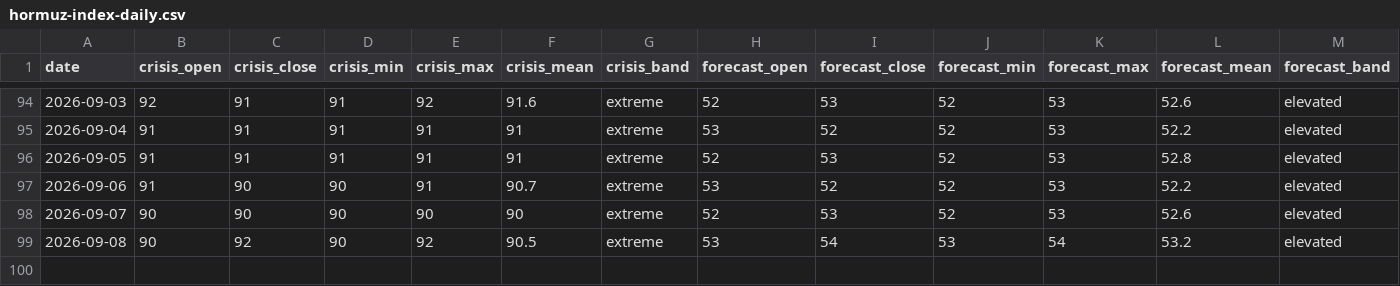
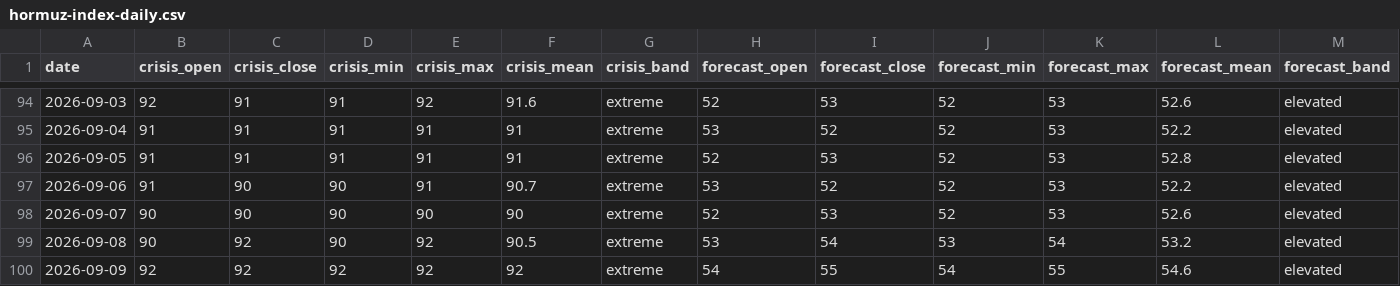
Before and after one commit to jgupton/strait-of-hormuz-data, a CSV file: data/hormuz-index-daily.csv, drawn as a sheet; only a part is shown, gaps mark what is left out.

```diff
--- a/data/hormuz-index-daily.csv
+++ b/data/hormuz-index-daily.csv
@@ -99 +99,2 @@ date,crisis_open,crisis_close,crisis_min,crisis_max,crisis_mean,crisis_band,fore
 2026-09-08,90,92,90,92,90.5,extreme,53,54,53,54,53.2,elevated
+2026-09-09,92,92,92,92,92,extreme,54,55,54,55,54.6,elevated
```
Also changed, not shown: data/events.csv, data/oil.csv, 8 other files.
